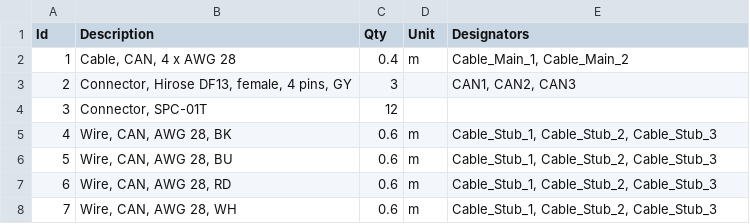
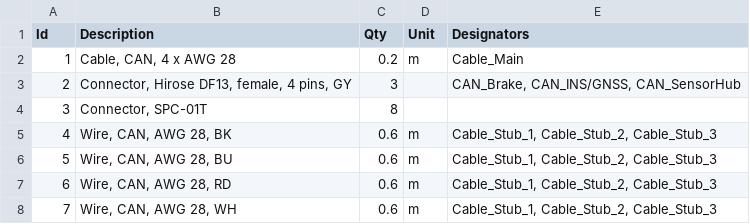
Before and after one commit to HirakuTOIDA/F-03T_Wiring, a TSV file: CAN_Bottom.bom.tsv (was CAN_1.bom.tsv), drawn as a sheet.

```diff
--- a/CAN_1.bom.tsv
+++ b/CAN_Bottom.bom.tsv
@@ -1,5 +1,5 @@
 Id	Description	Qty	Unit	Designators
-1	Cable, CAN, 4 x AWG 28	0.4	m	Cable_Main_1, Cable_Main_2
-2	Connector, Hirose DF13, female, 4 pins, GY	3		CAN1, CAN2, CAN3
-3	Connector, SPC-01T	12		
+1	Cable, CAN, 4 x AWG 28	0.2	m	Cable_Main
+2	Connector, Hirose DF13, female, 4 pins, GY	3		CAN_Brake, CAN_INS/GNSS, CAN_SensorHub
+3	Connector, SPC-01T	8		
 4	Wire, CAN, AWG 28, BK	0.6	m	Cable_Stub_1, Cable_Stub_2, Cable_Stub_3
```
Also changed, not shown: ControlWheel.bom.tsv, 16 other files.
